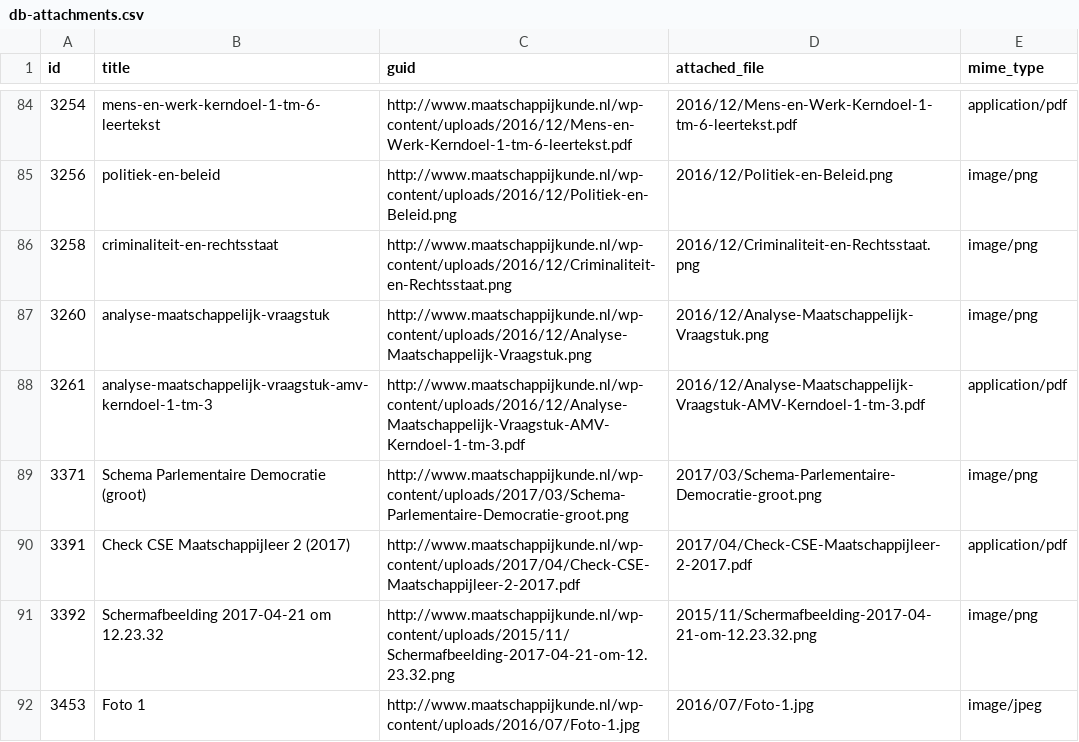
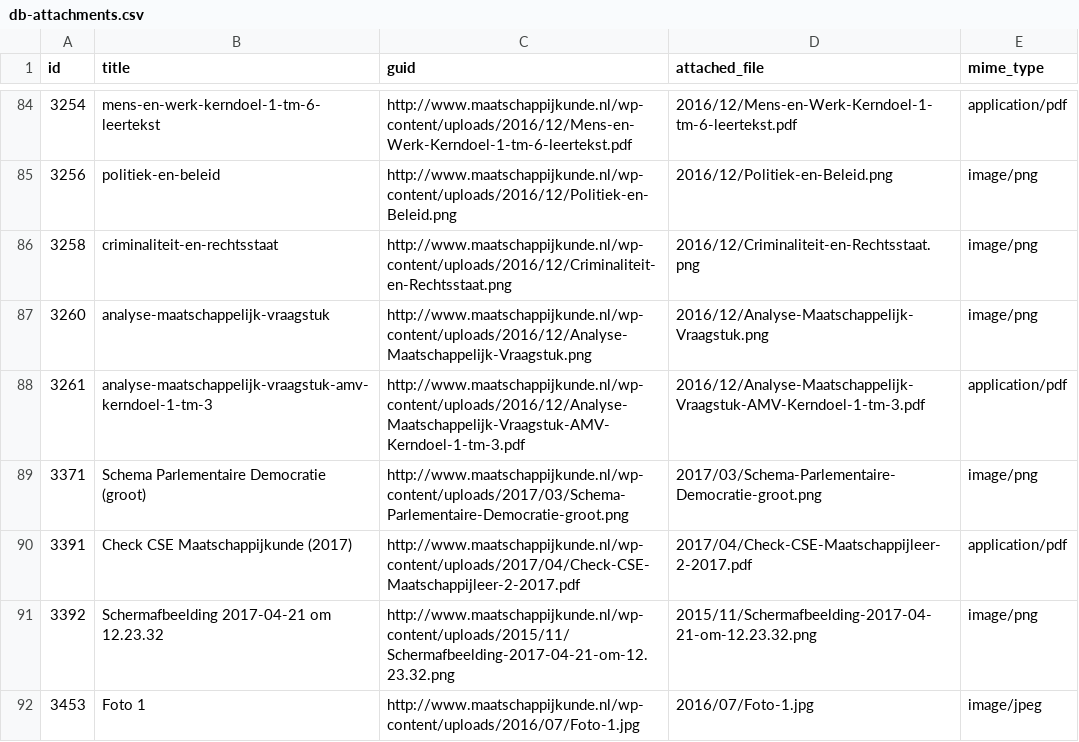
Before and after one commit to stefvdlinden/maatschappijkunde-nl, a CSV file: data/generated/db-attachments.csv, drawn as a sheet; only a part is shown, gaps mark what is left out.

```diff
--- a/data/generated/db-attachments.csv
+++ b/data/generated/db-attachments.csv
@@ -89,3 +89,3 @@ id,title,guid,attached_file,mime_type
 3371,Schema Parlementaire Democratie (groot),http://www.maatschappijkunde.nl/wp-content/uploads/2017/03/Schema-Parlementaire-Democratie-groot.png,2017/03/Schema-Parlementaire-Democratie-groot.png,image/png
-3391,Check CSE Maatschappijleer 2 (2017),http://www.maatschappijkunde.nl/wp-content/uploads/2017/04/Check-CSE-Maatschappijleer-2-2017.pdf,2017/04/Check-CSE-Maatschappijleer-2-2017.pdf,application/pdf
+3391,Check CSE Maatschappijkunde (2017),http://www.maatschappijkunde.nl/wp-content/uploads/2017/04/Check-CSE-Maatschappijleer-2-2017.pdf,2017/04/Check-CSE-Maatschappijleer-2-2017.pdf,application/pdf
 3392,Schermafbeelding 2017-04-21 om 12.23.32,http://www.maatschappijkunde.nl/wp-content/uploads/2015/11/Schermafbeelding-2017-04-21-om-12.23.32.png,2015/11/Schermafbeelding-2017-04-21-om-12.23.32.png,image/png
```
Also changed, not shown: data/generated/content-inventory.csv, data/generated/redirects.csv, 18 other files.
